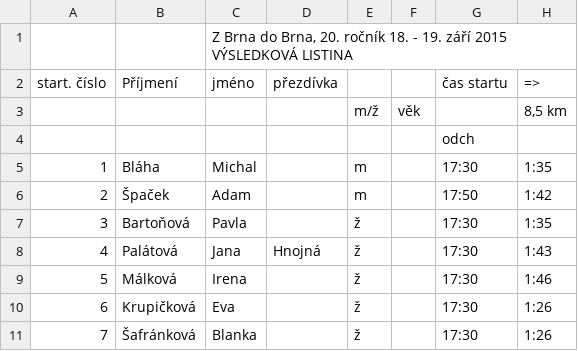
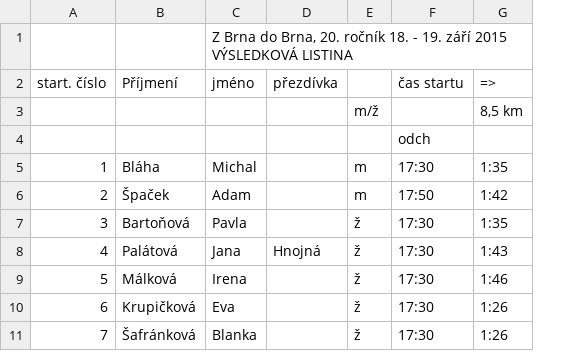
Before and after one commit to v6ak/zbdb-stats, a CSV file: server/app/assets/2015/statistiky/2015.csv, drawn as a sheet; only a part is shown; the diff names each change by its address in the sheet, - before the commit and + after, or states it on an @@ line.

Commit message:
Remove age column from 2015

```diff
--- a/server/app/assets/2015/statistiky/2015.csv
+++ b/server/app/assets/2015/statistiky/2015.csv
-column F, row 3: věk
```
